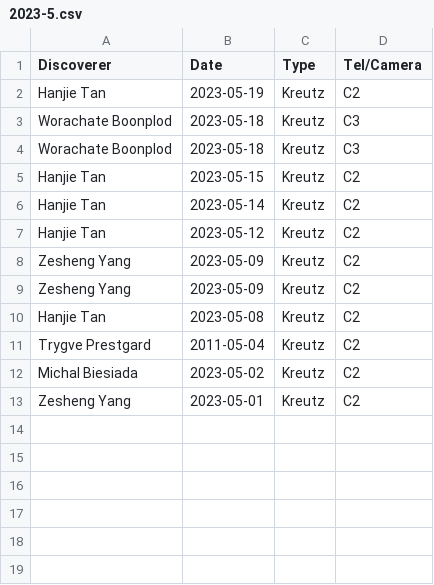
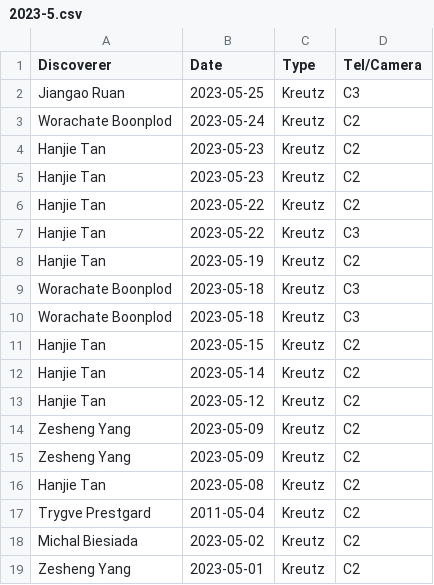
Before and after one commit to mbiesiad/nasa-comets, a CSV file: since-2016/2021/drafts/initial-confirmations/new-site/2023-5.csv, drawn as a sheet; the diff names each change by its address in the sheet, - before the commit and + after, or states it on an @@ line.

Commit message:
Update 2023-5.csv
Updates 2023-05-25

```diff
--- a/since-2016/2021/drafts/initial-confirmations/new-site/2023-5.csv
+++ b/since-2016/2021/drafts/initial-confirmations/new-site/2023-5.csv
+row 2: Jiangao Ruan | 2023-05-25 | Kreutz | C3
+row 3: Worachate Boonplod | 2023-05-24 | Kreutz | C2
+row 4: Hanjie Tan | 2023-05-23 | Kreutz | C2
+row 5: Hanjie Tan | 2023-05-23 | Kreutz | C2
+row 6: Hanjie Tan | 2023-05-22 | Kreutz | C2
+row 7: Hanjie Tan | 2023-05-22 | Kreutz | C3
```
